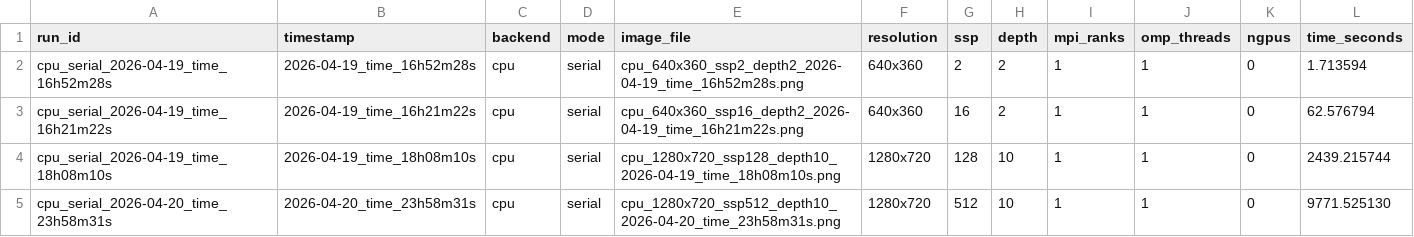
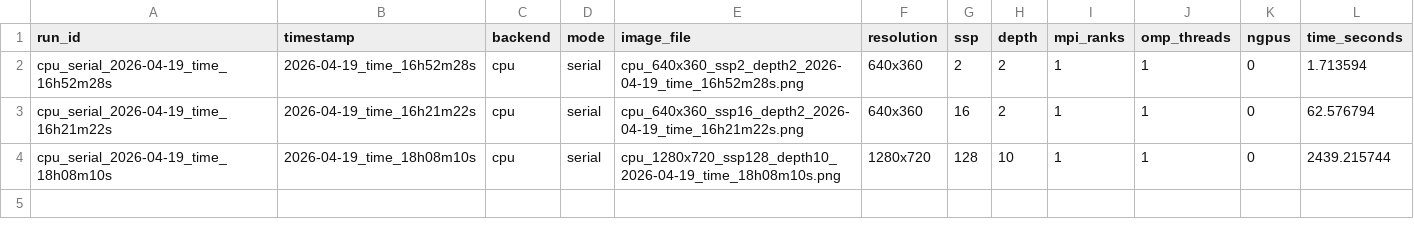
Before and after one commit to NagrajMG/ToriRender-Raytracing-Donuts-in-Kitchen, a CSV file: final/serial_metrics.csv, drawn as a sheet.

```diff
--- a/final/serial_metrics.csv
+++ b/final/serial_metrics.csv
@@ -4,2 +4 @@ cpu_serial_2026-04-19_time_16h21m22s,2026-04-19_time_16h21m22s,cpu,serial,cpu_64
 cpu_serial_2026-04-19_time_18h08m10s,2026-04-19_time_18h08m10s,cpu,serial,cpu_1280x720_ssp128_depth10_2026-04-19_time_18h08m10s.png,1280x720,128,10,1,1,0,2439.215744
-cpu_serial_2026-04-20_time_23h58m31s,2026-04-20_time_23h58m31s,cpu,serial,cpu_1280x720_ssp512_depth10_2026-04-20_time_23h58m31s.png,1280x720,512,10,1,1,0,9771.525130
```
Also changed, not shown: final/parallel_metrics.csv, 12 other files.
